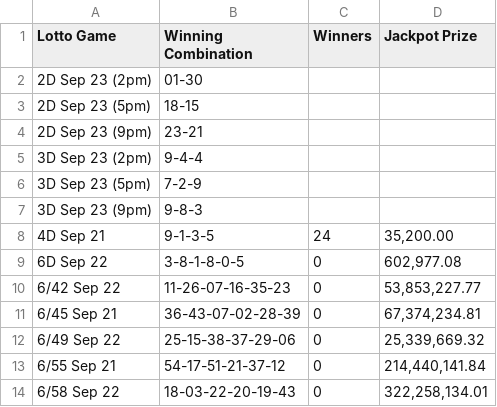
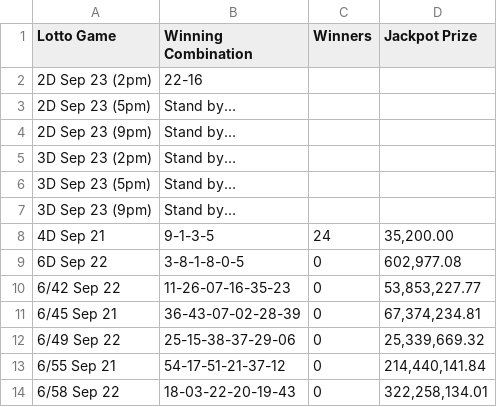
Before and after one commit to swertres/swertres.github.io, a CSV file: data/home.csv, drawn as a sheet.

```diff
--- a/data/home.csv
+++ b/data/home.csv
@@ -1,8 +1,8 @@
 Lotto Game,Winning Combination,Winners,Jackpot Prize
-2D Sep 23 (2pm),01-30,,
-2D Sep 23 (5pm),18-15,,
-2D Sep 23 (9pm),23-21,,
-3D Sep 23 (2pm),9-4-4,,
-3D Sep 23 (5pm),7-2-9,,
-3D Sep 23 (9pm),9-8-3,,
+2D Sep 23 (2pm),22-16,,
+2D Sep 23 (5pm),Stand by…,,
+2D Sep 23 (9pm),Stand by…,,
+3D Sep 23 (2pm),Stand by…,,
+3D Sep 23 (5pm),Stand by…,,
+3D Sep 23 (9pm),Stand by…,,
 4D Sep 21,9-1-3-5,24,"35,200.00"
```
Also changed, not shown: data/sep-23-2026.csv.
